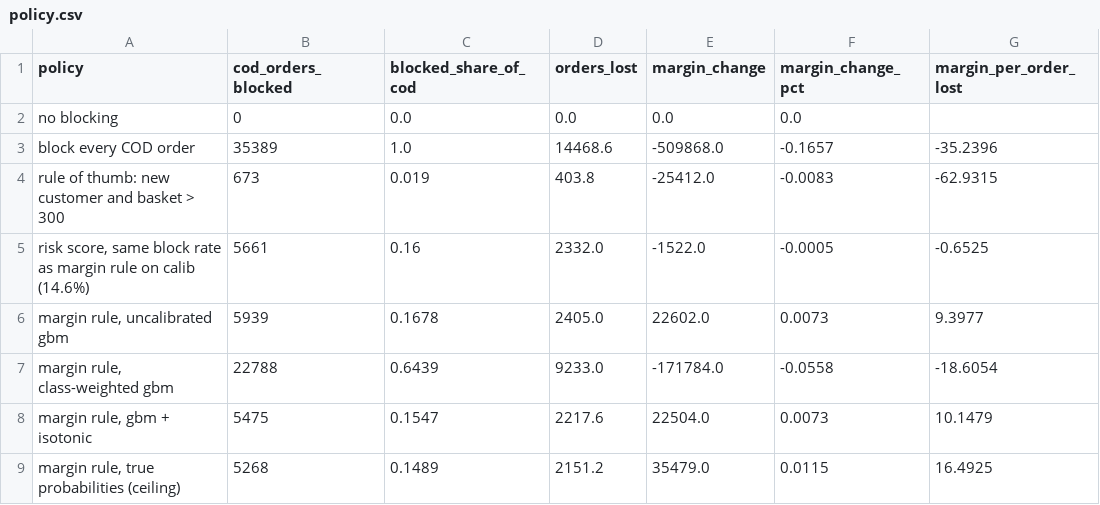
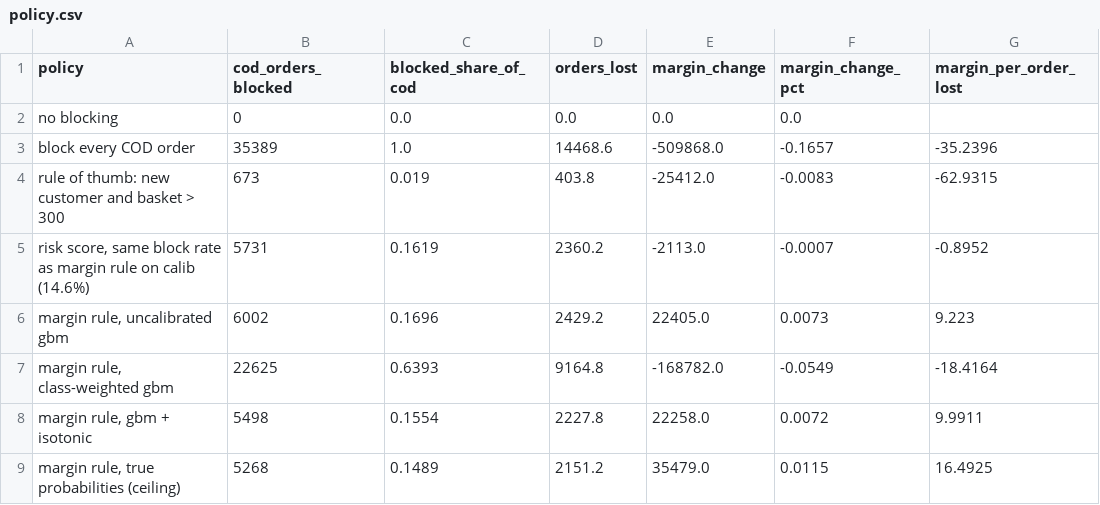
Before and after one commit to kavya2693/order-outcome-margin, a CSV file: outputs/policy.csv, drawn as a sheet.

```diff
--- a/outputs/policy.csv
+++ b/outputs/policy.csv
@@ -4,6 +4,6 @@ block every COD order,35389,1.0,14468.6,-509868.0,-0.1657,-35.2396
 rule of thumb: new customer and basket > 300,673,0.019,403.8,-25412.0,-0.0083,-62.9315
-"risk score, same block rate as margin rule on calib (14.6%)",5661,0.16,2332.0,-1522.0,-0.0005,-0.6525
-"margin rule, uncalibrated gbm",5939,0.1678,2405.0,22602.0,0.0073,9.3977
-"margin rule, class-weighted gbm",22788,0.6439,9233.0,-171784.0,-0.0558,-18.6054
-"margin rule, gbm + isotonic",5475,0.1547,2217.6,22504.0,0.0073,10.1479
+"risk score, same block rate as margin rule on calib (14.6%)",5731,0.1619,2360.2,-2113.0,-0.0007,-0.8952
+"margin rule, uncalibrated gbm",6002,0.1696,2429.2,22405.0,0.0073,9.223
+"margin rule, class-weighted gbm",22625,0.6393,9164.8,-168782.0,-0.0549,-18.4164
+"margin rule, gbm + isotonic",5498,0.1554,2227.8,22258.0,0.0072,9.9911
 "margin rule, true probabilities (ceiling)",5268,0.1489,2151.2,35479.0,0.0115,16.4925
```
Also changed, not shown: outputs/daily_margin.csv, outputs/margin_error_by_outcome.csv, 9 other files.
